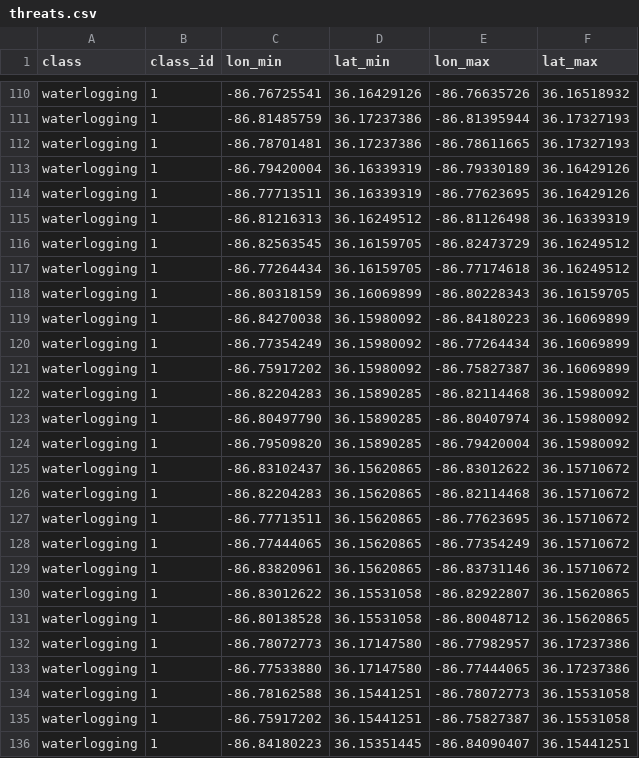
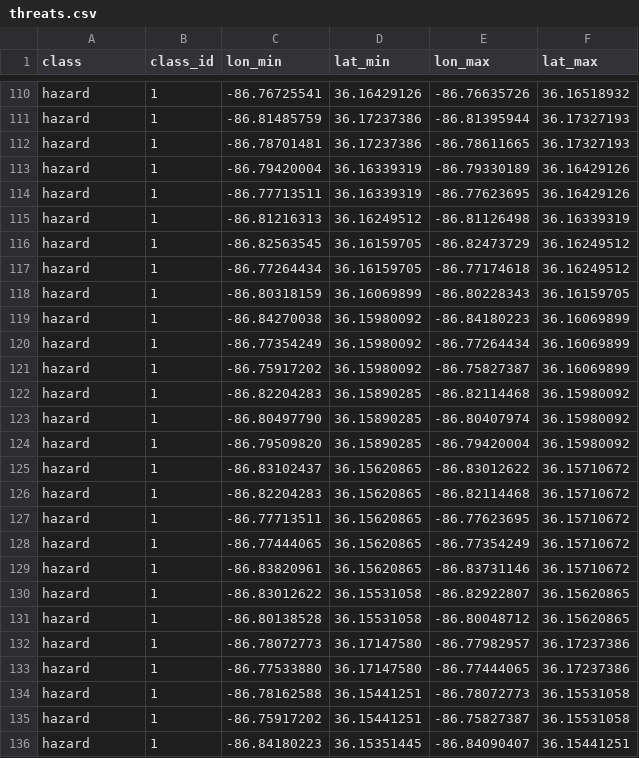
Before and after one commit to ishaan-sen/vb-autonomy-hacks, a CSV file: data/threats.csv, drawn as a sheet; only a part is shown, gaps mark what is left out; the diff covers the shown part only; the diff names each change by its address in the sheet, - before the commit and + after, or states it on an @@ line.

```diff
--- a/data/threats.csv
+++ b/data/threats.csv
-A110:A136 (class): waterlogging
+A110:A136 (class): hazard
```
Also changed, not shown: 173 edited cells elsewhere in this file.
